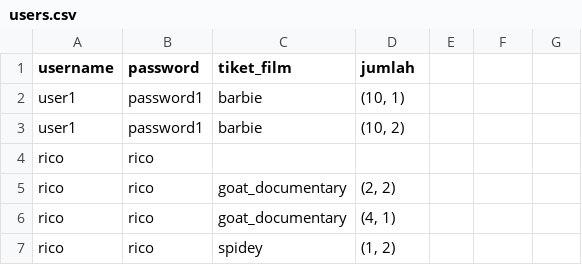
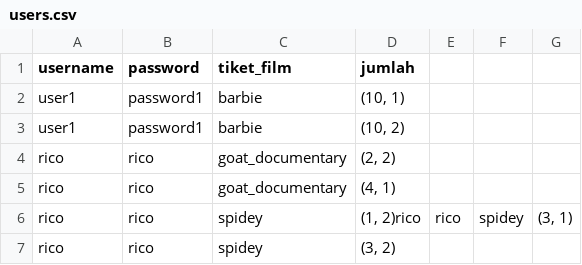
Before and after one commit to olober76/ProjectPemlan, a CSV file: users.csv, drawn as a sheet.

Commit message:
editing ticket_list

```diff
--- a/users.csv
+++ b/users.csv
@@ -3,5 +3,5 @@ user1,password1,barbie,"(10, 1)"
 user1,password1,barbie,"(10, 2)"
-rico,rico
 rico,rico,goat_documentary,"(2, 2)"
 rico,rico,goat_documentary,"(4, 1)"
-rico,rico,spidey,"(1, 2)"
+rico,rico,spidey,"(1, 2)"rico,rico,spidey,"(3, 1)"
+rico,rico,spidey,"(3, 2)"
```
Also changed, not shown: 4 other files.
